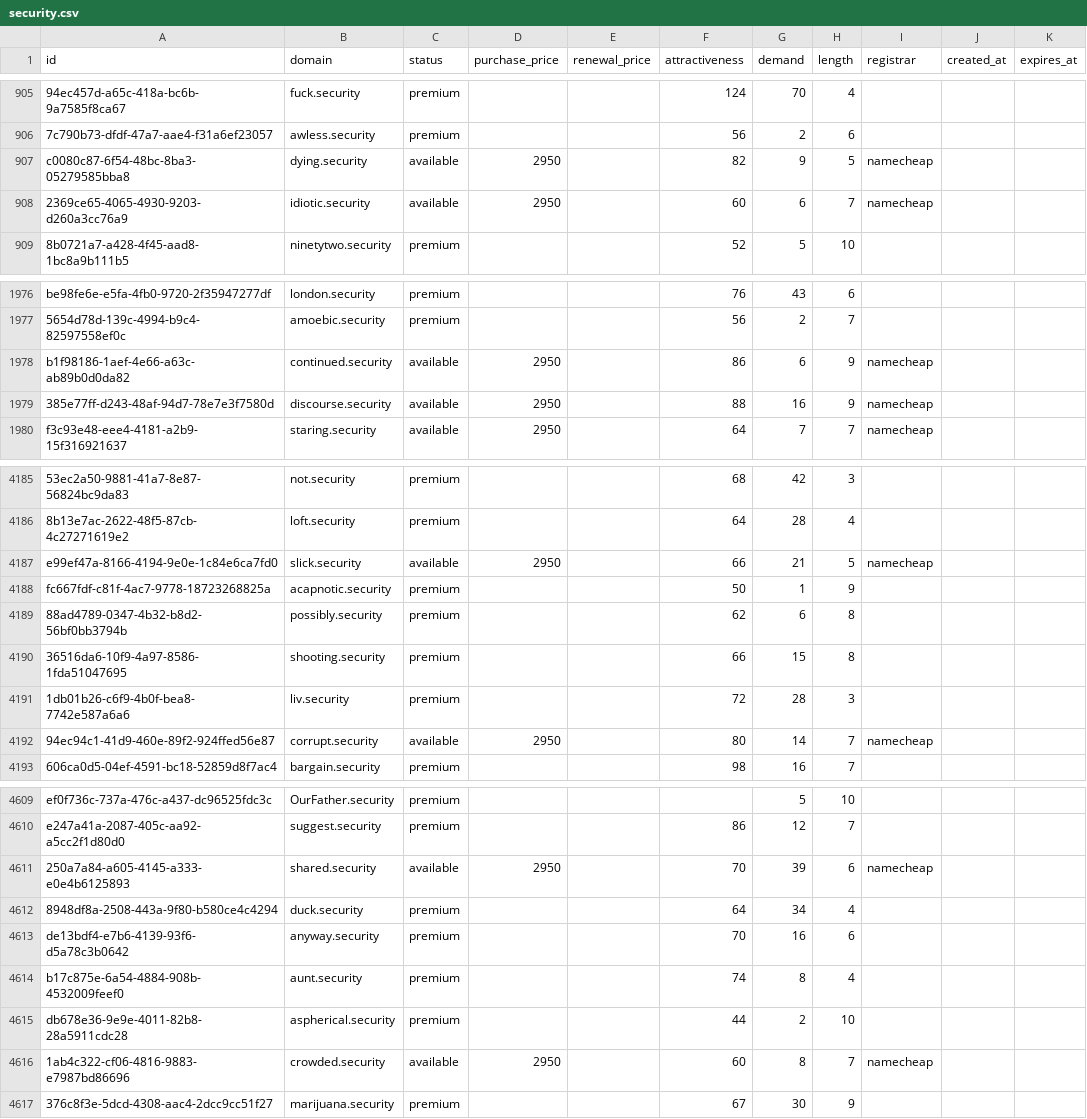
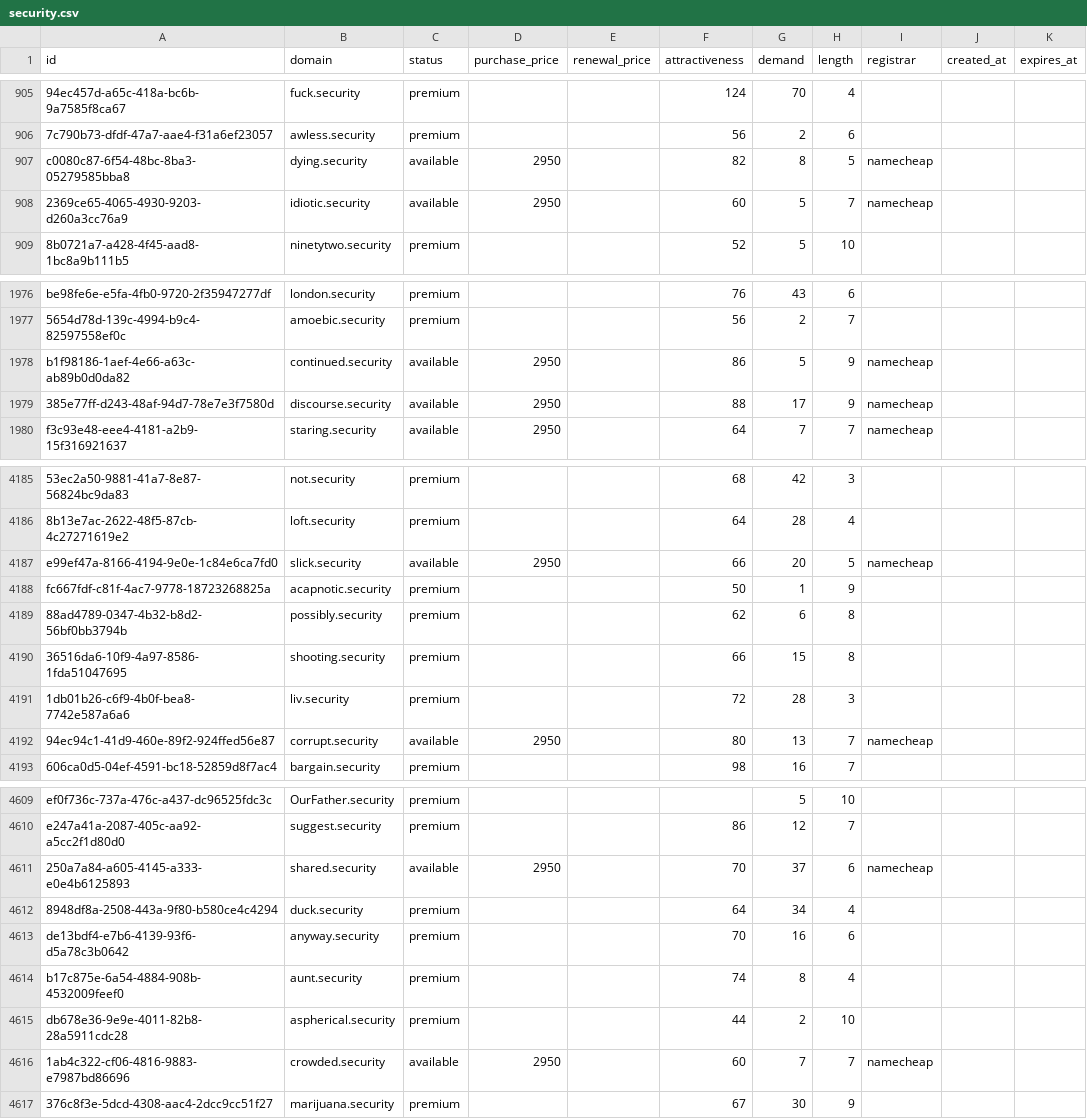
Before and after one commit to UniqueDomains/security-oneword-domains, a CSV file: security.csv, drawn as a sheet; only a part is shown, gaps mark what is left out; the diff covers the shown part only; the diff names each change by its address in the sheet, - before the commit and + after, or states it on an @@ line.

Commit message:
Domains update

```diff
--- a/security.csv
+++ b/security.csv
-G907 (demand): 9
+G907 (demand): 8
-G908 (demand): 6
+G908 (demand): 5
-G1978 (demand): 6
+G1978 (demand): 5
-G1979 (demand): 16
+G1979 (demand): 17
-G4187 (demand): 21
+G4187 (demand): 20
-G4192 (demand): 14
+G4192 (demand): 13
-G4611 (demand): 39
+G4611 (demand): 37
-G4616 (demand): 8
+G4616 (demand): 7
```
Also changed, not shown: 97 edited cells elsewhere in this file, 2 other files.
